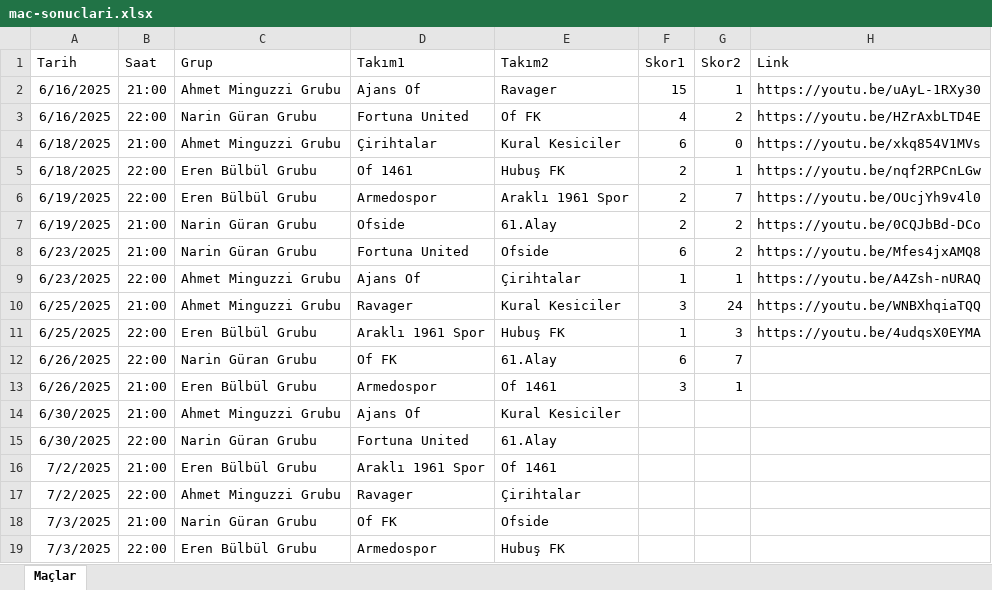
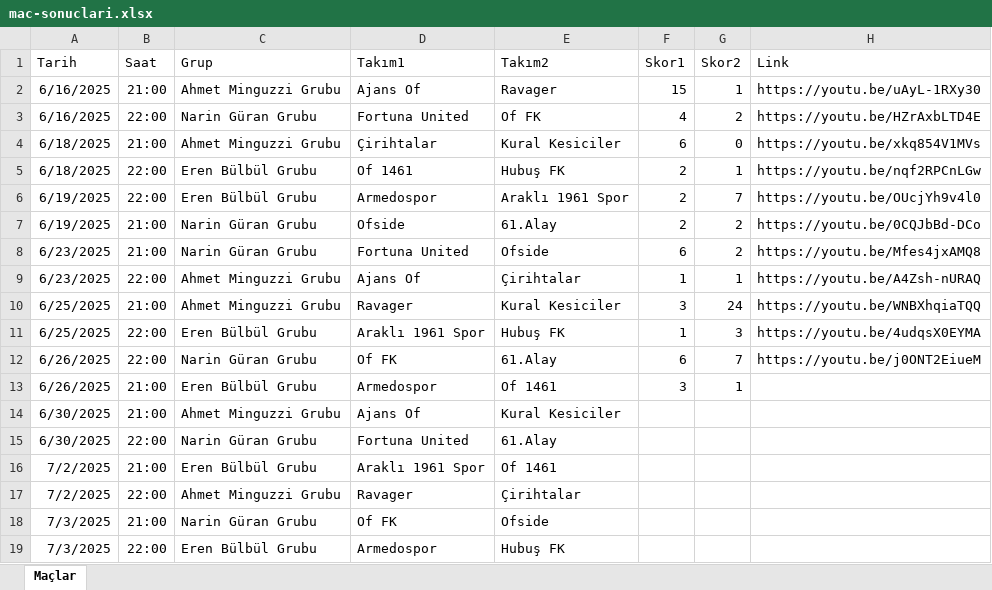
Before and after one commit to ofgencsaadet/d-8-ligi, an Excel workbook: data/mac-sonuclari.xlsx, sheet Maçlar, drawn as a sheet; values as stored, in another font and other column widths than the file's, no borders; the diff names each change by its address in the sheet, - before the commit and + after, or states it on an @@ line.

```diff
--- a/data/mac-sonuclari.xlsx (sheet Maçlar)
+++ b/data/mac-sonuclari.xlsx (sheet Maçlar)
-H12 (Link): (empty)
+H12 (Link): https://youtu.be/j0ONT2EiueM
```
Also changed, not shown: 1 other file.
